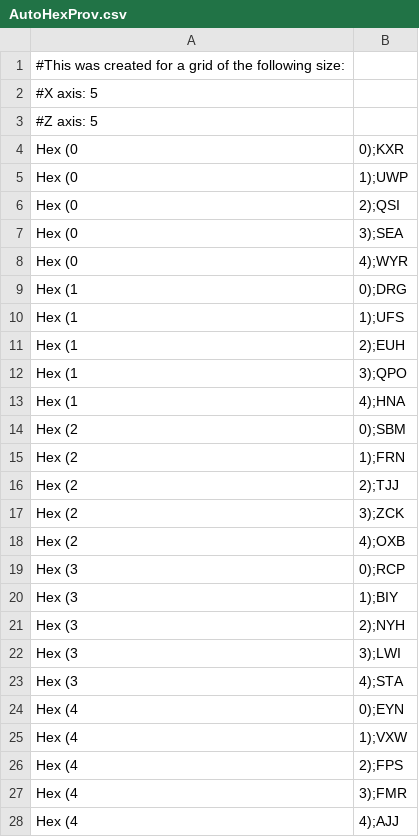
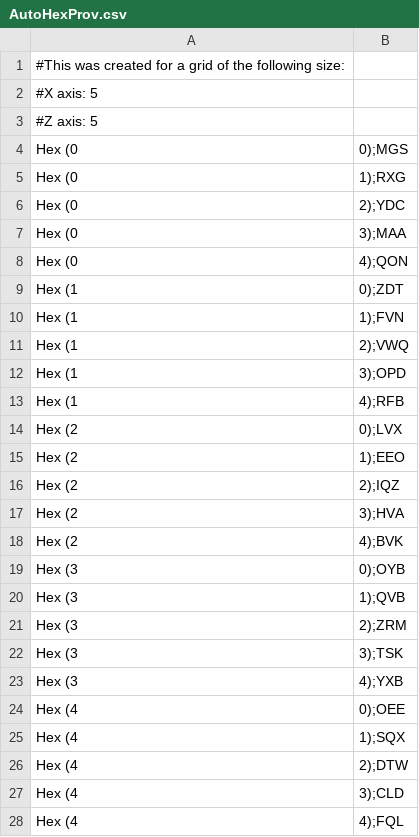
Before and after one commit to Snip2512/A-Gold-Imperium, a CSV file: Assets/Configs/AutoHexProv.csv, drawn as a sheet.

```diff
--- a/Assets/Configs/AutoHexProv.csv
+++ b/Assets/Configs/AutoHexProv.csv
@@ -3,26 +3,26 @@
 #Z axis: 5
-Hex (0,0);KXR
-Hex (0,1);UWP
-Hex (0,2);QSI
-Hex (0,3);SEA
-Hex (0,4);WYR
-Hex (1,0);DRG
-Hex (1,1);UFS
-Hex (1,2);EUH
-Hex (1,3);QPO
-Hex (1,4);HNA
-Hex (2,0);SBM
-Hex (2,1);FRN
-Hex (2,2);TJJ
-Hex (2,3);ZCK
-Hex (2,4);OXB
-Hex (3,0);RCP
-Hex (3,1);BIY
-Hex (3,2);NYH
-Hex (3,3);LWI
-Hex (3,4);STA
-Hex (4,0);EYN
-Hex (4,1);VXW
-Hex (4,2);FPS
-Hex (4,3);FMR
-Hex (4,4);AJJ
+Hex (0,0);MGS
+Hex (0,1);RXG
+Hex (0,2);YDC
+Hex (0,3);MAA
+Hex (0,4);QON
+Hex (1,0);ZDT
+Hex (1,1);FVN
+Hex (1,2);VWQ
+Hex (1,3);OPD
+Hex (1,4);RFB
+Hex (2,0);LVX
+Hex (2,1);EEO
+Hex (2,2);IQZ
+Hex (2,3);HVA
+Hex (2,4);BVK
+Hex (3,0);OYB
+Hex (3,1);QVB
+Hex (3,2);ZRM
+Hex (3,3);TSK
+Hex (3,4);YXB
+Hex (4,0);OEE
+Hex (4,1);SQX
+Hex (4,2);DTW
+Hex (4,3);CLD
+Hex (4,4);FQL
```
Also changed, not shown: Assets/Configs/AutoProvinces.csv, 3 other files.
